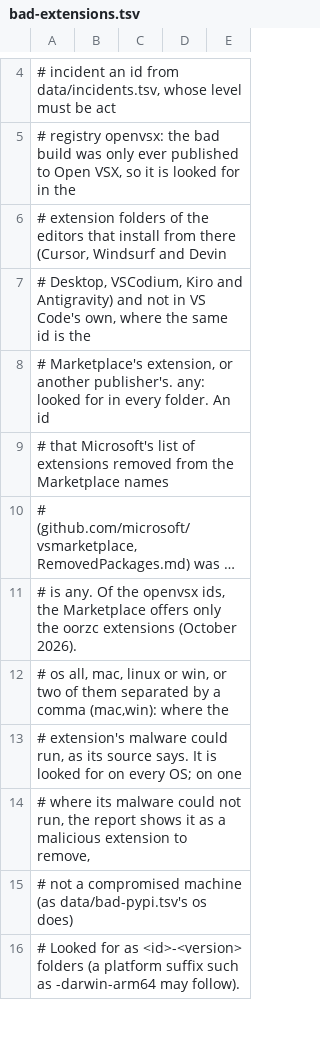
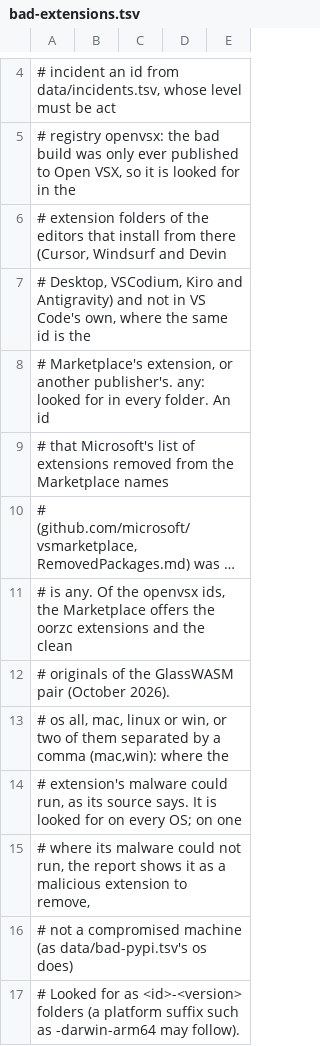
Before and after one commit to aegis-mesh/blindspot, a TSV file: data/bad-extensions.tsv, drawn as a sheet; only a part is shown, gaps mark what is left out; long unchanged cells end in …; the diff names each change by its address in the sheet, - before the commit and + after, or states it on an @@ line.

```diff
--- a/data/bad-extensions.tsv
+++ b/data/bad-extensions.tsv
-A11: …Marketplace offers only the oorzc extensions (October 2026).
+A11: …Marketplace offers the oorzc extensions and the clean
+row 12: # originals of the GlassWASM pair (October 2026).
```
Also changed, not shown: 2 other files.
